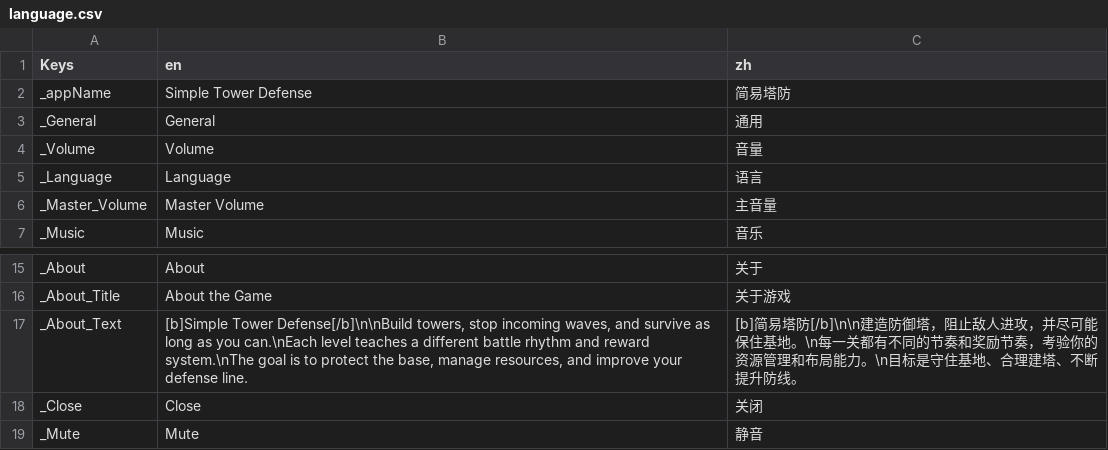
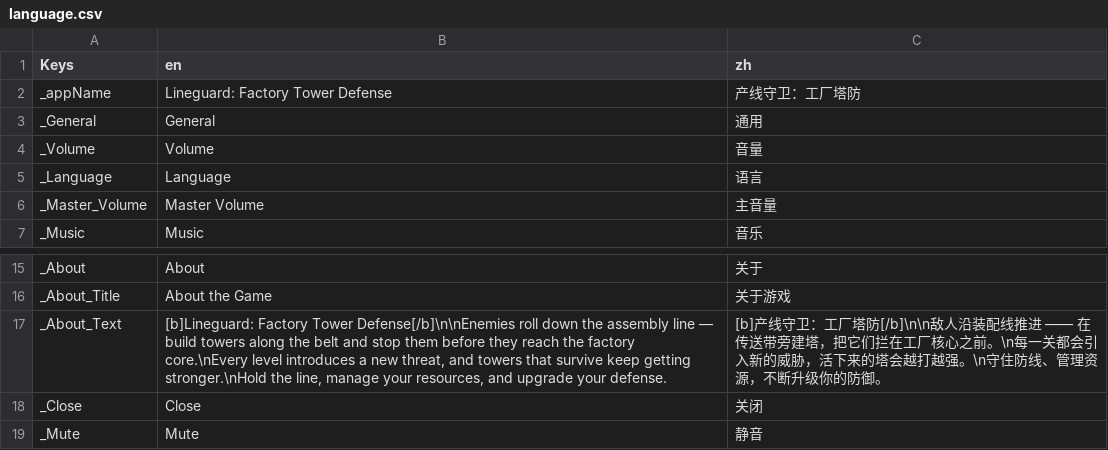
Before and after one commit to absolve/machine-TD, a CSV file: machine-td/lang/language.csv, drawn as a sheet; only a part is shown, gaps mark what is left out.

```diff
--- a/machine-td/lang/language.csv
+++ b/machine-td/lang/language.csv
@@ -1,3 +1,3 @@
 "Keys","en","zh"
-"_appName","Simple Tower Defense","简易塔防"
+"_appName","Lineguard: Factory Tower Defense","产线守卫：工厂塔防"
 "_General","General","通用"
@@ -16,3 +16,3 @@
 "_About_Title","About the Game","关于游戏"
-"_About_Text","[b]Simple Tower Defense[/b]\n\nBuild towers, stop incoming waves, and survive as long as you can.\nEach level teaches a different battle rhythm and reward system.\nThe goal is to protect the base, manage resources, and improve your defense line.","[b]简易塔防[/b]\n\n建造防御塔，阻止敌人进攻，并尽可能保住基地。\n每一关都有不同的节奏和奖励节奏，考验你的资源管理和布局能力。\n目标是守住基地、合理建塔、不断提升防线。"
+"_About_Text","[b]Lineguard: Factory Tower Defense[/b]\n\nEnemies roll down the assembly line — build towers along the belt and stop them before they reach the factory core.\nEvery level introduces a new threat, and towers that survive keep getting stronger.\nHold the line, manage your resources, and upgrade your defense.","[b]产线守卫：工厂塔防[/b]\n\n敌人沿装配线推进 —— 在传送带旁建塔，把它们拦在工厂核心之前。\n每一关都会引入新的威胁，活下来的塔会越打越强。\n守住防线、管理资源，不断升级你的防御。"
 "_Close","Close","关闭"
```
Also changed, not shown: 4 other files.
